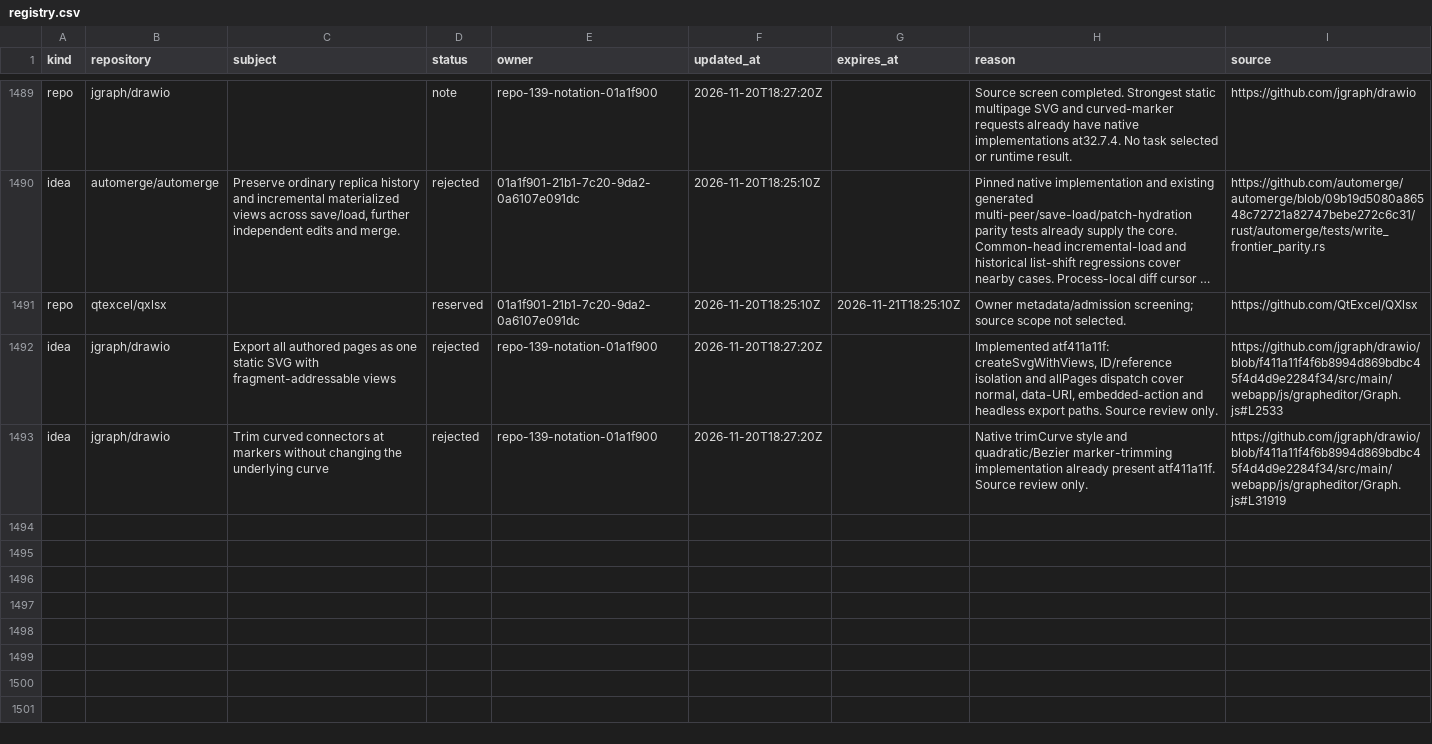
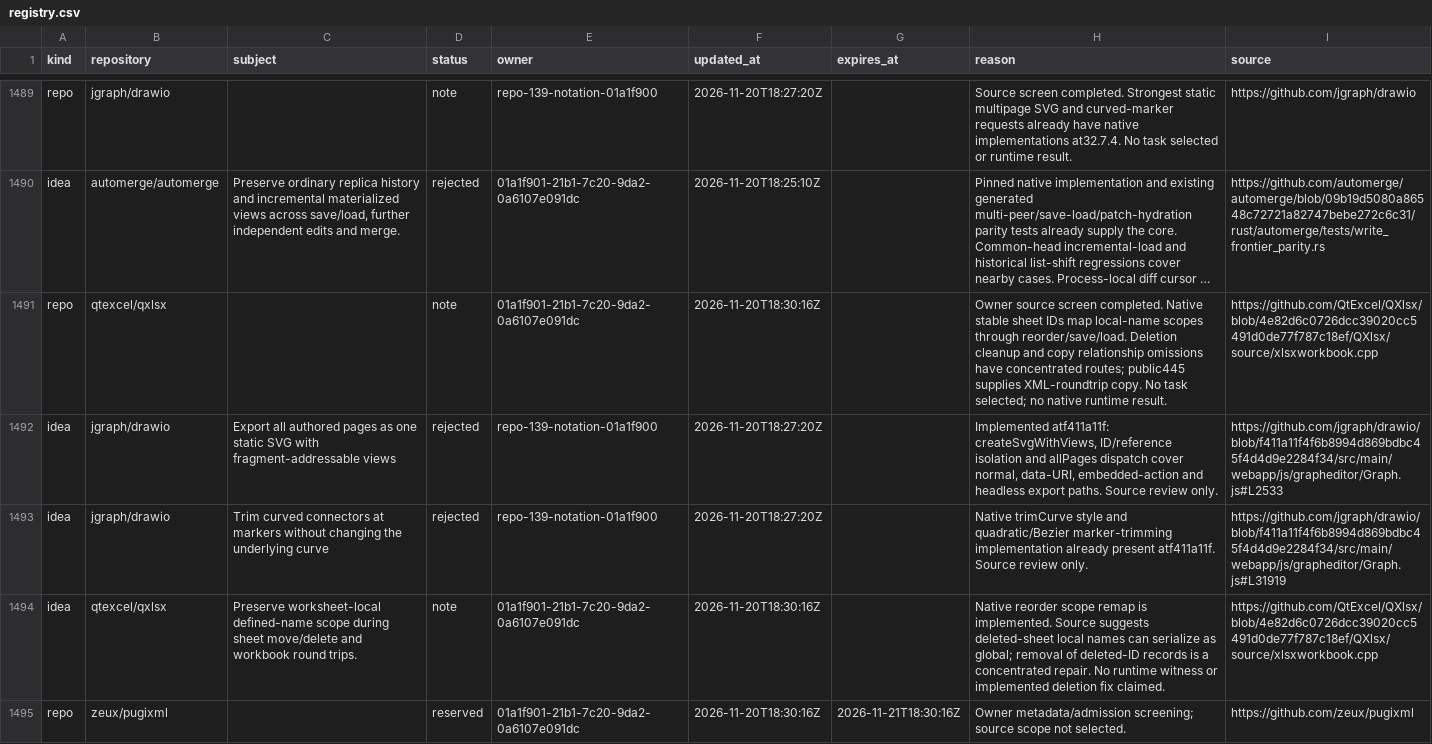
Before and after one commit to samridh-girdhar/disallowed-repos, a CSV file: registry.csv, drawn as a sheet; only a part is shown, gaps mark what is left out; long unchanged cells end in …; the diff names each change by its address in the sheet, - before the commit and + after, or states it on an @@ line.

Commit message:
Close QXlsx source screen and reserve pugixml

```diff
--- a/registry.csv
+++ b/registry.csv
-D1491 (status): reserved
+D1491 (status): note
-F1491 (updated_at): 2026-11-20T18:25:10Z
+F1491 (updated_at): 2026-11-20T18:30:16Z
-G1491 (expires_at): 2026-11-21T18:25:10Z
+G1491 (expires_at): (empty)
-H1491 (reason): Owner metadata/admission screening; source scope not selected.
+H1491 (reason): Owner source screen completed. Native stable sheet IDs map local-name scopes through reorder/save/load. Deletion cleanup and copy relationship omissions have concentrated routes; public445 supplies XML-roundtrip copy. No task selected; no native runtime result.
-I1491 (source): https://github.com/QtExcel/QXlsx
+I1491 (source): https://github.com/QtExcel/QXlsx/blob/4e82d6c0726dcc39020cc5491d0de77f787c18ef/QXlsx/source/xlsxworkbook.cpp
+row 1494: idea | qtexcel/qxlsx | Preserve worksheet-local defined-name scope during sheet move/delete and workbook round trips. | note | 01a1f901-21b1-7c20-9da2-0a6107e091dc | 2026-11-20T18:30:16Z |  | Native reorder scope remap is implemented. Source suggests deleted-sheet local names can serialize as global; removal of deleted-ID records is a concentrated repair. No runtime witness or implemented deletion fix claimed. | https://github.com/QtExcel/QXlsx/blob/4e82d6c0726dcc39020cc5491d0de77f787c18ef/QXlsx/source/xlsxworkbook.cpp
+row 1495: repo | zeux/pugixml |  | reserved | 01a1f901-21b1-7c20-9da2-0a6107e091dc | 2026-11-20T18:30:16Z | 2026-11-21T18:30:16Z | Owner metadata/admission screening; source scope not selected. | https://github.com/zeux/pugixml
```
